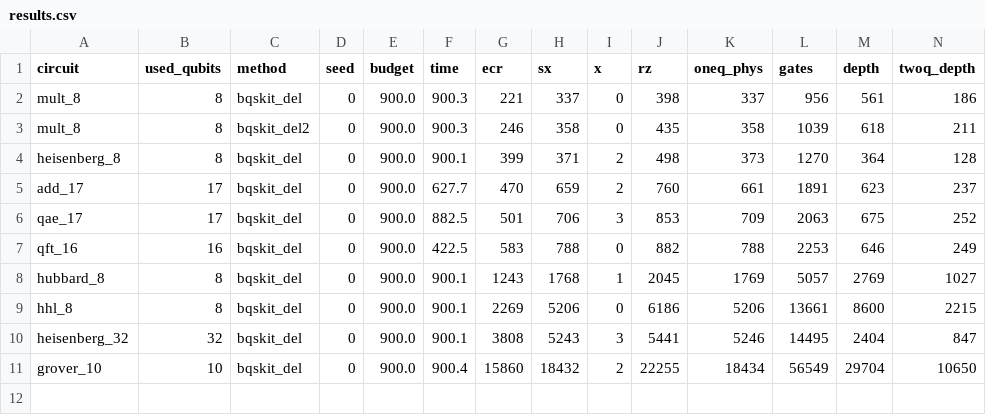
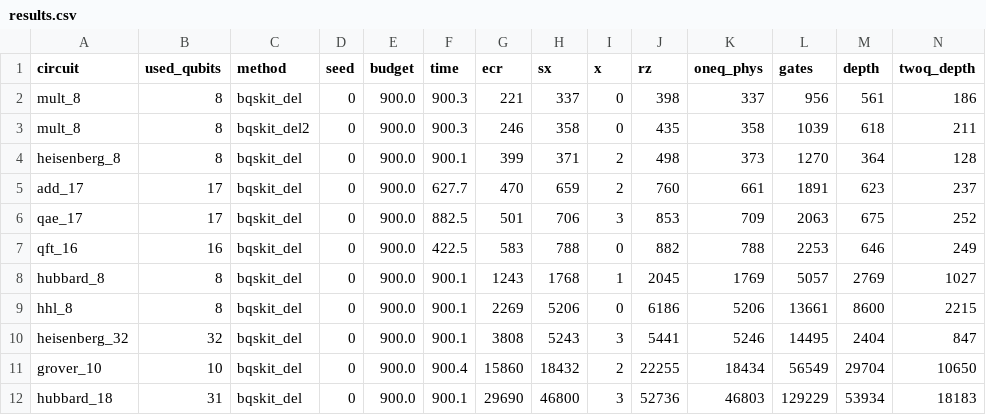
Before and after one commit to mwalidcharrwi/PSO_Optimization, a CSV file: results/ibm_revision/bqskit_del/results.csv, drawn as a sheet; only a part is shown; rows hold the shown columns only; the diff names each change by its address in the sheet, - before the commit and + after, or states it on an @@ line.

```diff
--- a/results/ibm_revision/bqskit_del/results.csv
+++ b/results/ibm_revision/bqskit_del/results.csv
+row 12: hubbard_18 | 31 | bqskit_del | 0 | 900.0 | 900.1 | 29690 | 46800 | 3 | 52736 | 46803 | 129229 | 53934 | 18183
```
Also changed, not shown: 3 other files.
